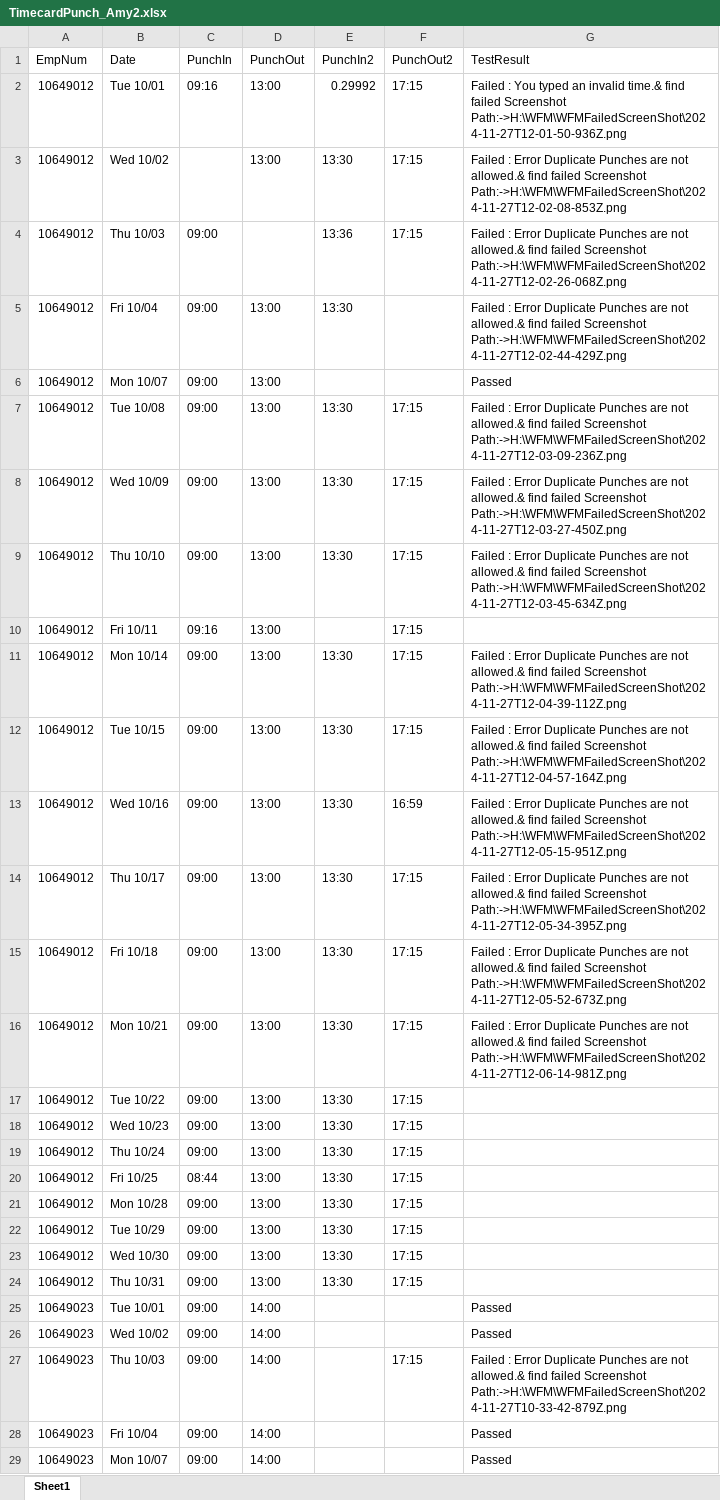
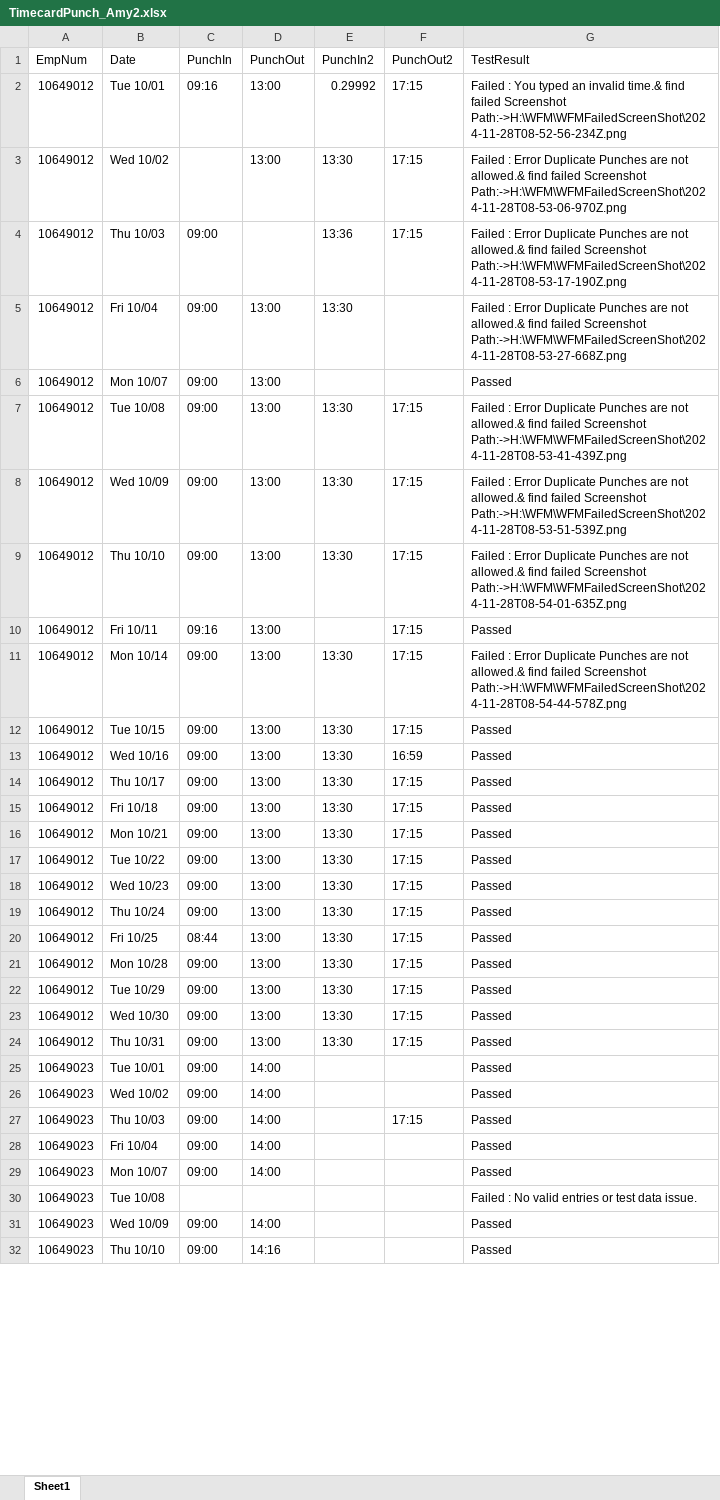
Before and after one commit to VasanthEzhilkumar/WFM, an Excel workbook: Data/TimecardPunch_Amy2.xlsx, sheet Sheet1, drawn as a sheet; only a part is shown; the shorter side is filled out with more unchanged rows; values as stored, in another font and other column widths than the file's, no borders; the diff covers the shown part only; the diff names each change by its address in the sheet, - before the commit and + after, or states it on an @@ line.

Commit message:
updated code for PunchIn-Out

```diff
--- a/Data/TimecardPunch_Amy2.xlsx (sheet Sheet1)
+++ b/Data/TimecardPunch_Amy2.xlsx (sheet Sheet1)
-G2 (TestResult): …failed Screenshot Path:->H:\WFM\WFMFailedScreenShot\2024-11-27T12-01-50-936Z.png
+G2 (TestResult): …failed Screenshot Path:->H:\WFM\WFMFailedScreenShot\2024-11-28T08-52-56-234Z.png
-G3 (TestResult): …failed Screenshot Path:->H:\WFM\WFMFailedScreenShot\2024-11-27T12-02-08-853Z.png
+G3 (TestResult): …failed Screenshot Path:->H:\WFM\WFMFailedScreenShot\2024-11-28T08-53-06-970Z.png
-G4 (TestResult): …failed Screenshot Path:->H:\WFM\WFMFailedScreenShot\2024-11-27T12-02-26-068Z.png
+G4 (TestResult): …failed Screenshot Path:->H:\WFM\WFMFailedScreenShot\2024-11-28T08-53-17-190Z.png
-G5 (TestResult): …failed Screenshot Path:->H:\WFM\WFMFailedScreenShot\2024-11-27T12-02-44-429Z.png
+G5 (TestResult): …failed Screenshot Path:->H:\WFM\WFMFailedScreenShot\2024-11-28T08-53-27-668Z.png
-G7 (TestResult): …failed Screenshot Path:->H:\WFM\WFMFailedScreenShot\2024-11-27T12-03-09-236Z.png
+G7 (TestResult): …failed Screenshot Path:->H:\WFM\WFMFailedScreenShot\2024-11-28T08-53-41-439Z.png
-G8 (TestResult): …failed Screenshot Path:->H:\WFM\WFMFailedScreenShot\2024-11-27T12-03-27-450Z.png
+G8 (TestResult): …failed Screenshot Path:->H:\WFM\WFMFailedScreenShot\2024-11-28T08-53-51-539Z.png
-G9 (TestResult): …failed Screenshot Path:->H:\WFM\WFMFailedScreenShot\2024-11-27T12-03-45-634Z.png
+G9 (TestResult): …failed Screenshot Path:->H:\WFM\WFMFailedScreenShot\2024-11-28T08-54-01-635Z.png
-G10 (TestResult): (empty)
+G10 (TestResult): Passed
-G11 (TestResult): …failed Screenshot Path:->H:\WFM\WFMFailedScreenShot\2024-11-27T12-04-39-112Z.png
+G11 (TestResult): …failed Screenshot Path:->H:\WFM\WFMFailedScreenShot\2024-11-28T08-54-44-578Z.png
-G12 (TestResult): Failed : Error Duplicate Punches are not allowed.& find failed Screenshot Path:->H:\WFM\WFMFailedScreenShot\2024-11-27T12-04-57-164Z.png
+G12 (TestResult): Passed
-G13 (TestResult): Failed : Error Duplicate Punches are not allowed.& find failed Screenshot Path:->H:\WFM\WFMFailedScreenShot\2024-11-27T12-05-15-951Z.png
+G13 (TestResult): Passed
-G14 (TestResult): Failed : Error Duplicate Punches are not allowed.& find failed Screenshot Path:->H:\WFM\WFMFailedScreenShot\2024-11-27T12-05-34-395Z.png
+G14 (TestResult): Passed
-G15 (TestResult): Failed : Error Duplicate Punches are not allowed.& find failed Screenshot Path:->H:\WFM\WFMFailedScreenShot\2024-11-27T12-05-52-673Z.png
+G15 (TestResult): Passed
-G16 (TestResult): Failed : Error Duplicate Punches are not allowed.& find failed Screenshot Path:->H:\WFM\WFMFailedScreenShot\2024-11-27T12-06-14-981Z.png
+G16 (TestResult): Passed
-G17:G24 (TestResult): (empty)
+G17:G24 (TestResult): Passed
-G27 (TestResult): Failed : Error Duplicate Punches are not allowed.& find failed Screenshot Path:->H:\WFM\WFMFailedScreenShot\2024-11-27T10-33-42-879Z.png
+G27 (TestResult): Passed
```
Also changed, not shown: 4 edited cells elsewhere in this sheet, 20 other files.
